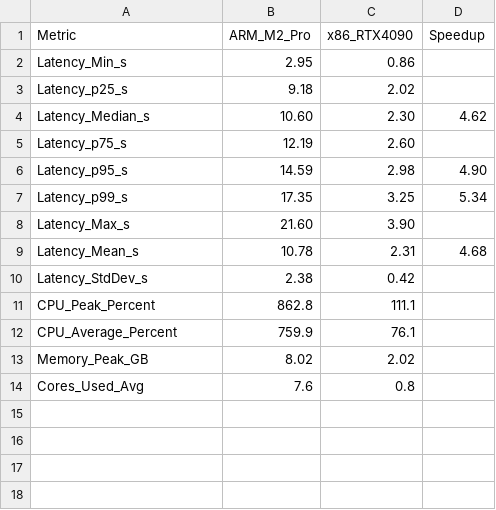
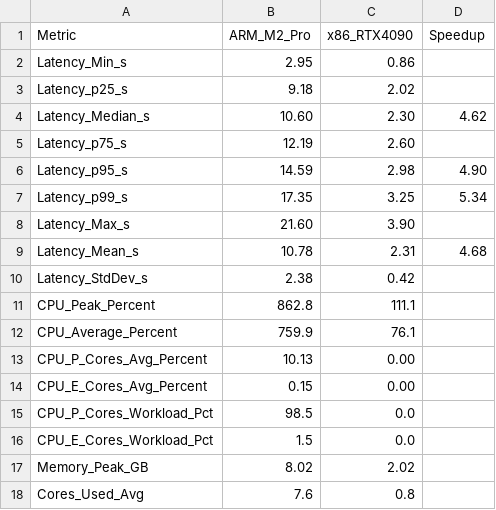
Before and after one commit to YanBoChen0928/CS5600-process-homework, a CSV file: FinalProjectCode/medical-rag-profiling/final_report/summary_ARM_vs_x86_100.csv, drawn as a sheet; the diff names each change by its address in the sheet, - before the commit and + after, or states it on an @@ line.

```diff
--- a/FinalProjectCode/medical-rag-profiling/final_report/summary_ARM_vs_x86_100.csv
+++ b/FinalProjectCode/medical-rag-profiling/final_report/summary_ARM_vs_x86_100.csv
+row 13: CPU_P_Cores_Avg_Percent | 10.13 | 0.00
+row 14: CPU_E_Cores_Avg_Percent | 0.15 | 0.00
+row 15: CPU_P_Cores_Workload_Pct | 98.5 | 0.0
+row 16: CPU_E_Cores_Workload_Pct | 1.5 | 0.0
```
Also changed, not shown: FinalProjectCode/medical-rag-profiling/final_report/summary_ARM_vs_x86_cardio.csv, FinalProjectCode/medical-rag-profiling/final_report/summary_ARM_vs_x86_infection.csv, 6 other files.
